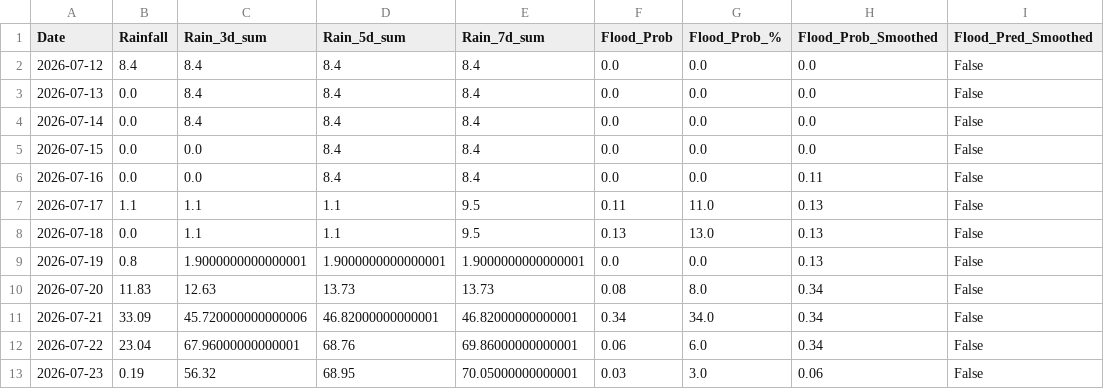
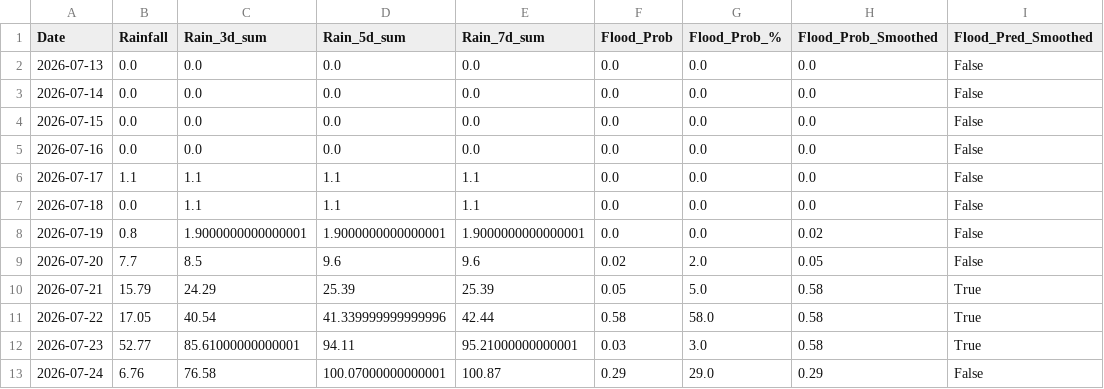
Before and after one commit to jajoojay/Matsya-Flood-detector, a CSV file: backend/csv_generator/flood_prediction.csv, drawn as a sheet.

```diff
--- a/backend/csv_generator/flood_prediction.csv
+++ b/backend/csv_generator/flood_prediction.csv
@@ -1,13 +1,13 @@
 Date,Rainfall,Rain_3d_sum,Rain_5d_sum,Rain_7d_sum,Flood_Prob,Flood_Prob_%,Flood_Prob_Smoothed,Flood_Pred_Smoothed
-2026-07-12,8.4,8.4,8.4,8.4,0.0,0.0,0.0,False
-2026-07-13,0.0,8.4,8.4,8.4,0.0,0.0,0.0,False
-2026-07-14,0.0,8.4,8.4,8.4,0.0,0.0,0.0,False
-2026-07-15,0.0,0.0,8.4,8.4,0.0,0.0,0.0,False
-2026-07-16,0.0,0.0,8.4,8.4,0.0,0.0,0.11,False
-2026-07-17,1.1,1.1,1.1,9.5,0.11,11.0,0.13,False
-2026-07-18,0.0,1.1,1.1,9.5,0.13,13.0,0.13,False
-2026-07-19,0.8,1.9000000000000001,1.9000000000000001,1.9000000000000001,0.0,0.0,0.13,False
-2026-07-20,11.83,12.63,13.73,13.73,0.08,8.0,0.34,False
-2026-07-21,33.09,45.720000000000006,46.82000000000001,46.82000000000001,0.34,34.0,0.34,False
-2026-07-22,23.04,67.96000000000001,68.76,69.86000000000001,0.06,6.0,0.34,False
-2026-07-23,0.19,56.32,68.95,70.05000000000001,0.03,3.0,0.06,False
+2026-07-13,0.0,0.0,0.0,0.0,0.0,0.0,0.0,False
+2026-07-14,0.0,0.0,0.0,0.0,0.0,0.0,0.0,False
+2026-07-15,0.0,0.0,0.0,0.0,0.0,0.0,0.0,False
+2026-07-16,0.0,0.0,0.0,0.0,0.0,0.0,0.0,False
+2026-07-17,1.1,1.1,1.1,1.1,0.0,0.0,0.0,False
+2026-07-18,0.0,1.1,1.1,1.1,0.0,0.0,0.0,False
+2026-07-19,0.8,1.9000000000000001,1.9000000000000001,1.9000000000000001,0.0,0.0,0.02,False
+2026-07-20,7.7,8.5,9.6,9.6,0.02,2.0,0.05,False
+2026-07-21,15.79,24.29,25.39,25.39,0.05,5.0,0.58,True
+2026-07-22,17.05,40.54,41.339999999999996,42.44,0.58,58.0,0.58,True
+2026-07-23,52.77,85.61000000000001,94.11,95.21000000000001,0.03,3.0,0.58,True
+2026-07-24,6.76,76.58,100.07000000000001,100.87,0.29,29.0,0.29,False
```
Also changed, not shown: backend/flood_detector/flood_forecast.csv, 3 other files.
